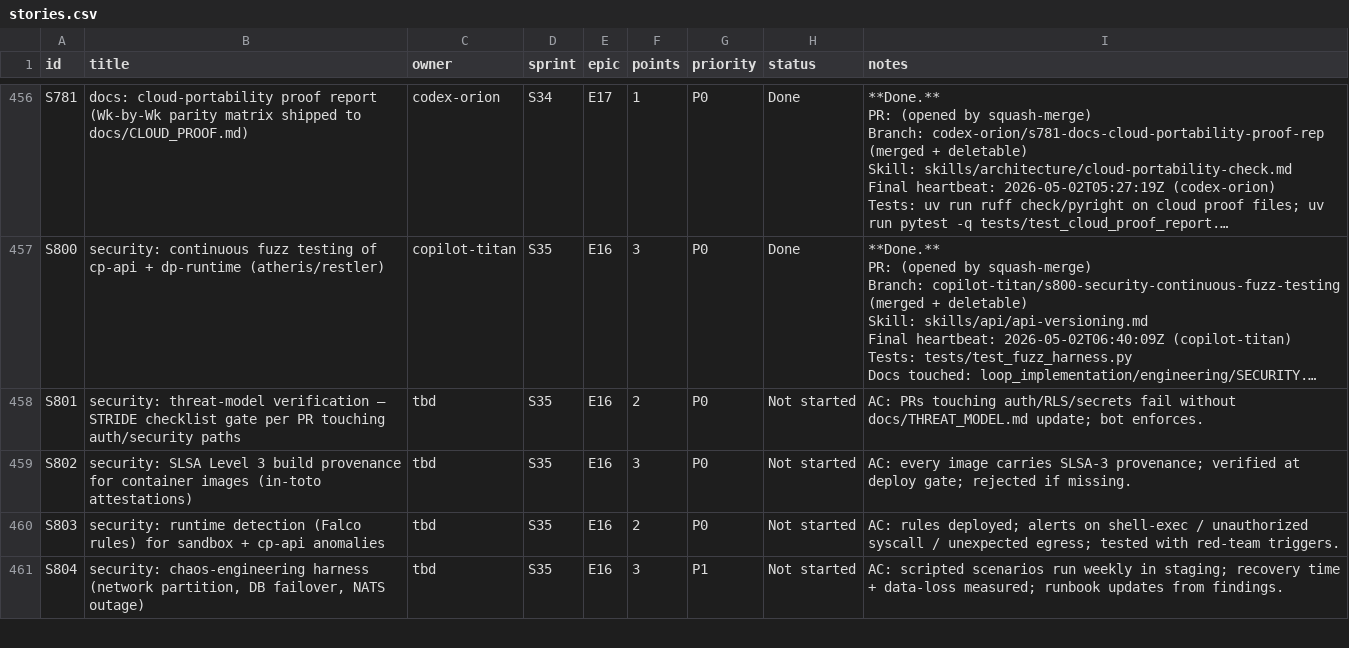
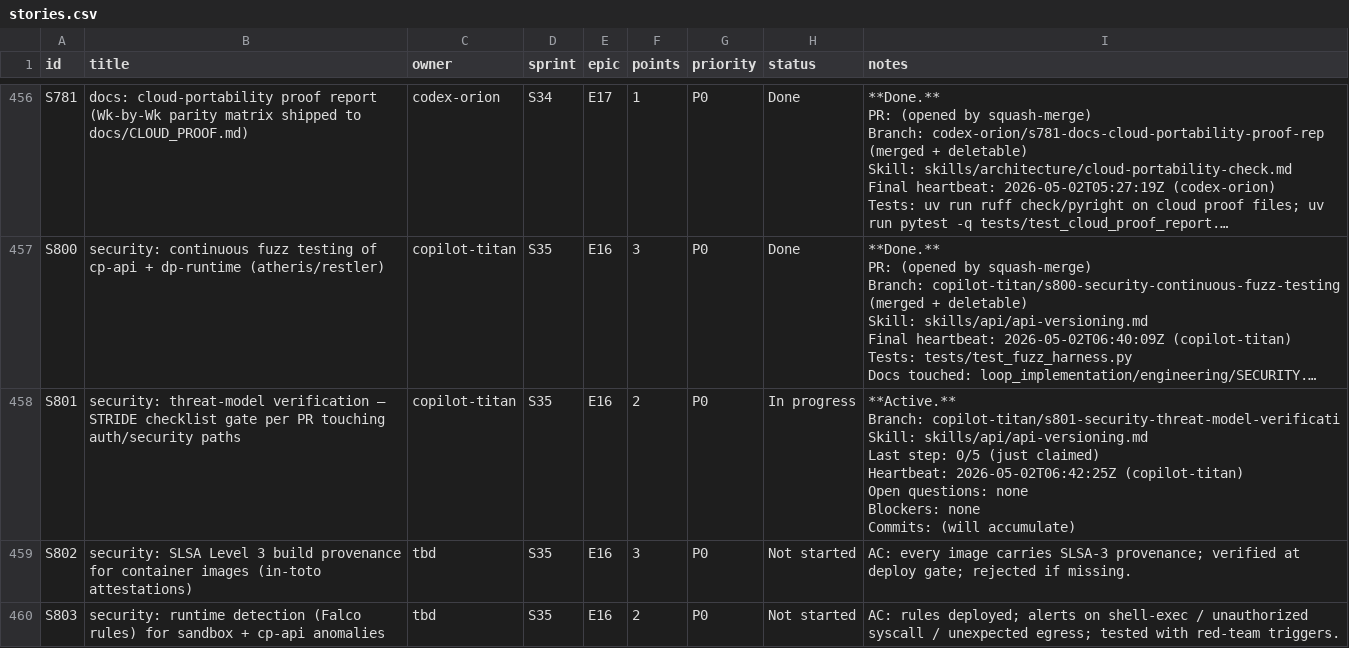
Before and after one commit to kwameasare/loop, a CSV file: loop_implementation/tracker/csv/stories.csv, drawn as a sheet; only a part is shown, gaps mark what is left out; the shorter side is filled out with more unchanged rows; long unchanged cells end in …; ↵ is a line break in a cell; the diff names each change by its address in the sheet, - before the commit and + after, or states it on an @@ line.

```diff
--- a/loop_implementation/tracker/csv/stories.csv
+++ b/loop_implementation/tracker/csv/stories.csv
-C458 (owner): tbd
+C458 (owner): copilot-titan
-H458 (status): Not started
+H458 (status): In progress
-I458 (notes): AC: PRs touching auth/RLS/secrets fail without docs/THREAT_MODEL.md update; bot enforces.
+I458 (notes): **Active.** ↵ Branch: copilot-titan/s801-security-threat-model-verificati ↵ Skill: skills/api/api-versioning.md ↵ Last step: 0/5 (just claimed) ↵ Heartbeat: 2026-05-02T06:42:25Z (copilot-titan) ↵ Open questions: none ↵ Blockers: none ↵ Commits: (will accumulate)
```
Also changed, not shown: loop_implementation/tracker/csv/overview.csv, 3 other files.
